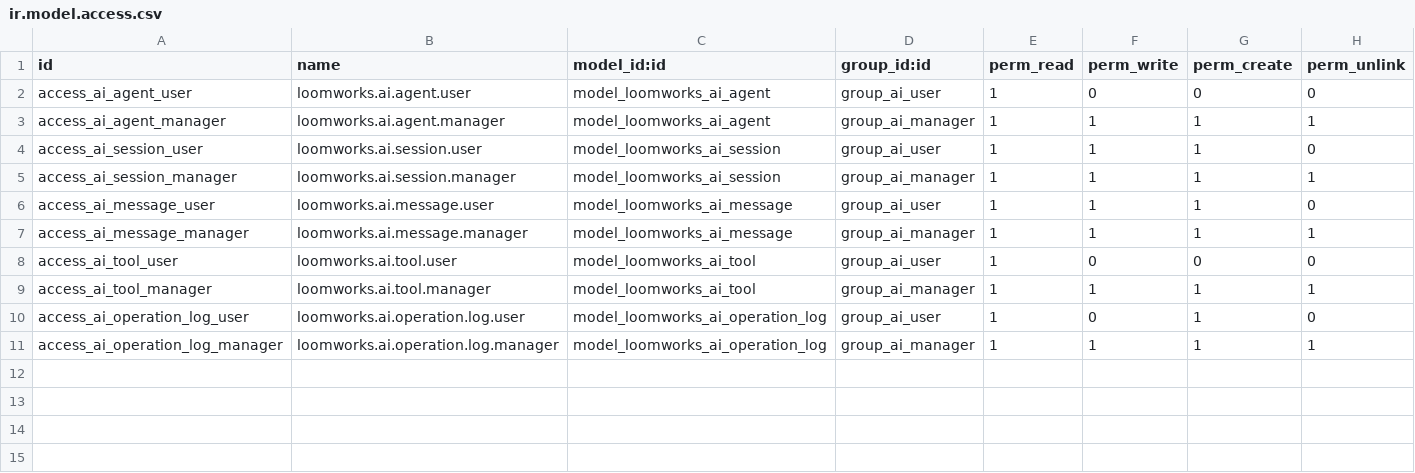
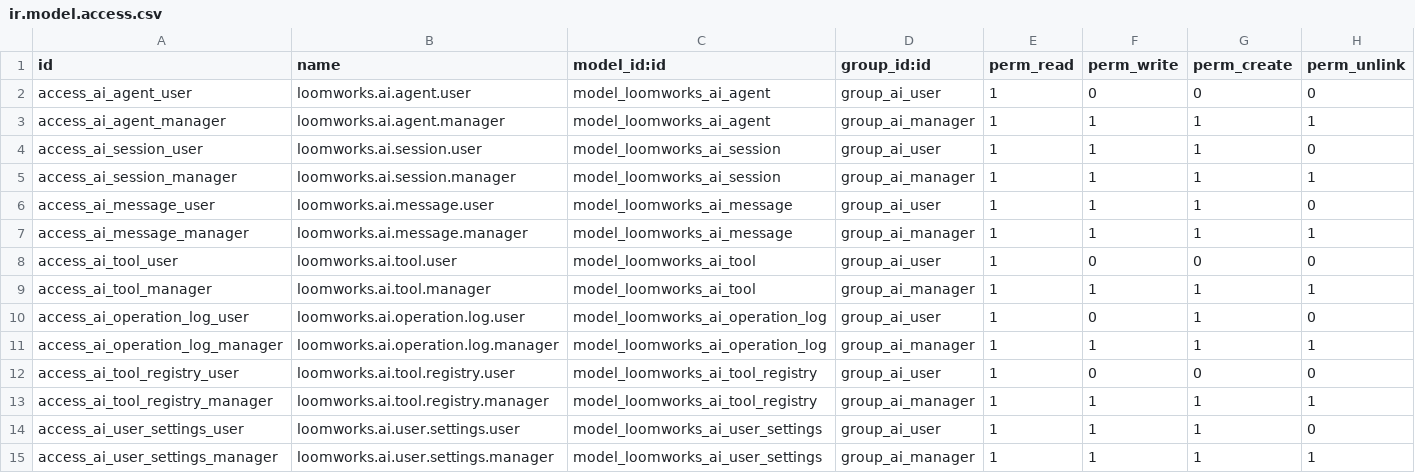
Before and after one commit to woodwosj/LoomworksERP, a CSV file: loomworks_addons/loomworks_ai/security/ir.model.access.csv, drawn as a sheet; the diff names each change by its address in the sheet, - before the commit and + after, or states it on an @@ line.

```diff
--- a/loomworks_addons/loomworks_ai/security/ir.model.access.csv
+++ b/loomworks_addons/loomworks_ai/security/ir.model.access.csv
+row 12: access_ai_tool_registry_user | loomworks.ai.tool.registry.user | model_loomworks_ai_tool_registry | group_ai_user | 1 | 0 | 0 | 0
+row 13: access_ai_tool_registry_manager | loomworks.ai.tool.registry.manager | model_loomworks_ai_tool_registry | group_ai_manager | 1 | 1 | 1 | 1
+row 14: access_ai_user_settings_user | loomworks.ai.user.settings.user | model_loomworks_ai_user_settings | group_ai_user | 1 | 1 | 1 | 0
+row 15: access_ai_user_settings_manager | loomworks.ai.user.settings.manager | model_loomworks_ai_user_settings | group_ai_manager | 1 | 1 | 1 | 1
```
Also changed, not shown: 17 other files.
